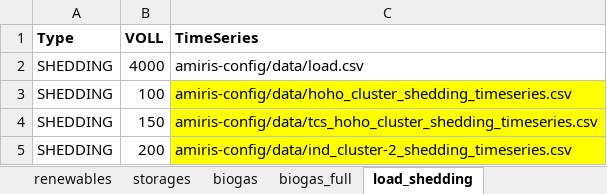
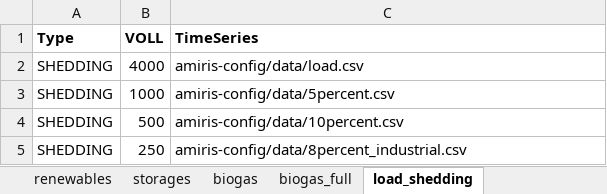
Before and after one commit to TradeRES/toolbox-amiris-emlab, an Excel workbook: amiris_workflow/amiris_data_structure.xlsx, sheet load_shedding, drawn as a sheet; values as stored, in another font and other column widths than the file's, no borders; removed rows and columns are numbered as before the commit, all else as after; the diff names each change by its address in the sheet, - before the commit and + after, or states it on an @@ line.

Commit message:
adding load shedding

```diff
--- a/amiris_workflow/amiris_data_structure.xlsx (sheet load_shedding)
+++ b/amiris_workflow/amiris_data_structure.xlsx (sheet load_shedding)
-row 3: SHEDDING | 100 | amiris-config/data/hoho_cluster_shedding_timeseries.csv
-row 4: SHEDDING | 150 | amiris-config/data/tcs_hoho_cluster_shedding_timeseries.csv
-row 5: SHEDDING | 200 | amiris-config/data/ind_cluster-2_shedding_timeseries.csv
+row 3: SHEDDING | 1000 | amiris-config/data/5percent.csv
+row 4: SHEDDING | 500 | amiris-config/data/10percent.csv
+row 5: SHEDDING | 250 | amiris-config/data/8percent_industrial.csv
```
Also changed, not shown: sheet renewables, sheet conventionals, sheet total, sheet storages, sheet times, sheet electrolysers, 1 more sheet, other sheet tabs, data/Analysis/Amiris-Competes_analysis.xlsx, data/Coupling Config.xlsx, 8 other files.
